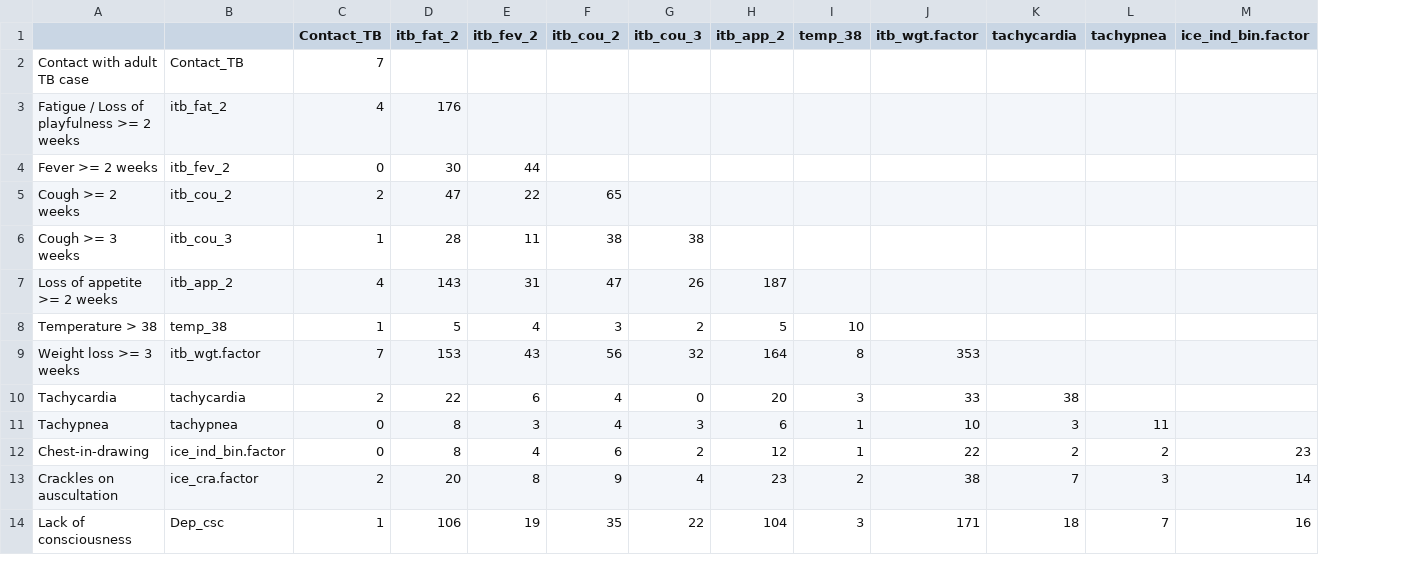
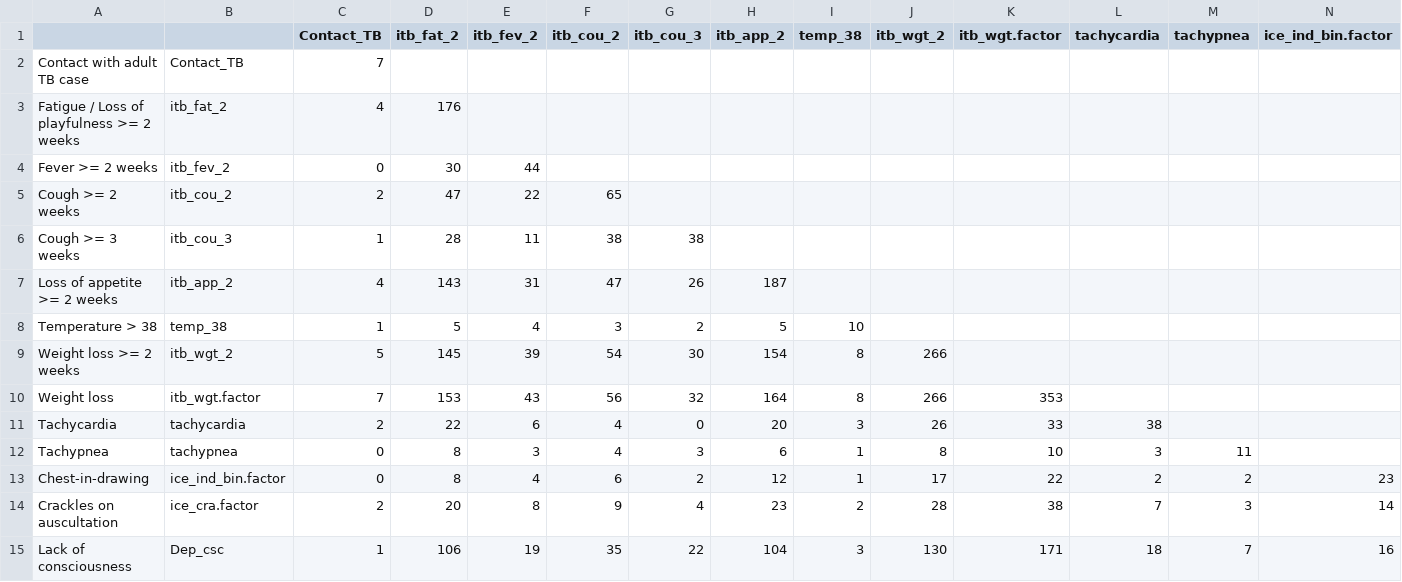
Before and after one commit to petedodd/TBSsam, a CSV file: data/SAM_notTB.csv, drawn as a sheet; only a part is shown; addresses are those after the commit; rows hold the shown columns only; the diff names each change by its address in the sheet, - before the commit and + after, or states it on an @@ line.

Commit message:
Adding weight loss >= 2 weeks in correlation matrices (WHO screening)

```diff
--- a/data/SAM_notTB.csv
+++ b/data/SAM_notTB.csv
+column J (itb_wgt_2), rows 10-15: 266 | 26 | 8 | 17 | 28 | 130
+row 9: Weight loss >= 2 weeks | itb_wgt_2 | 5 | 145 | 39 | 54 | 30 | 154 | 8 | 266
-A10: Weight loss >= 3 weeks
+A10: Weight loss
```
Also changed, not shown: data/SAM_TB.csv.
